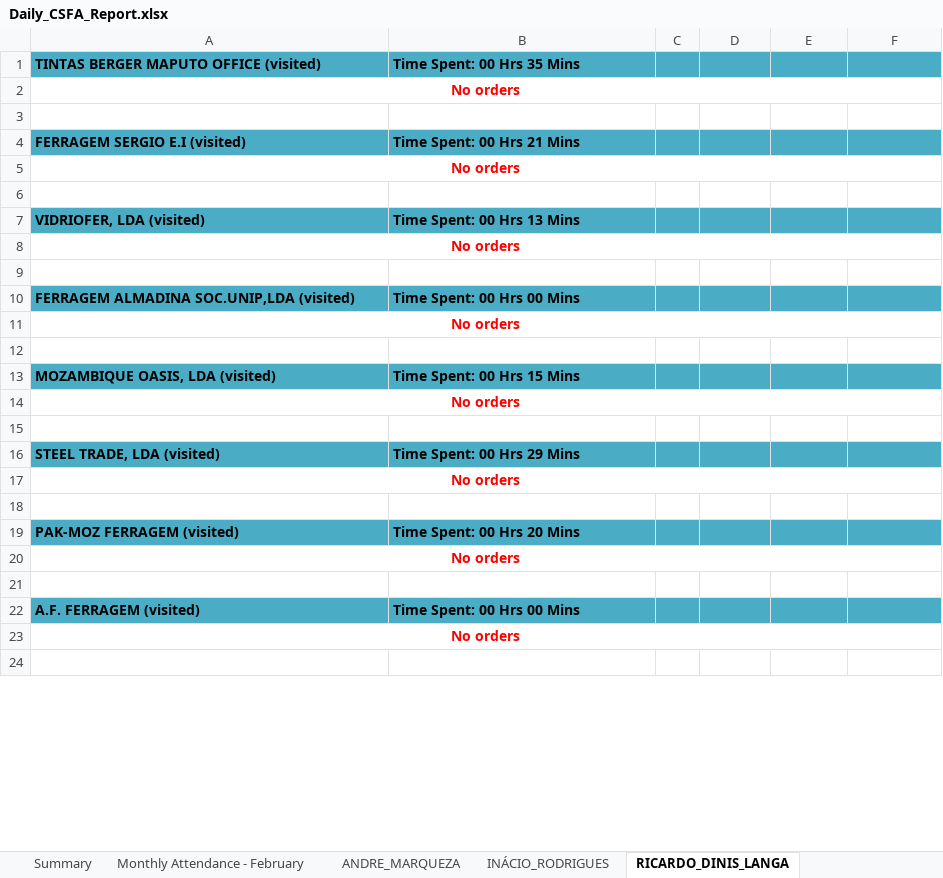
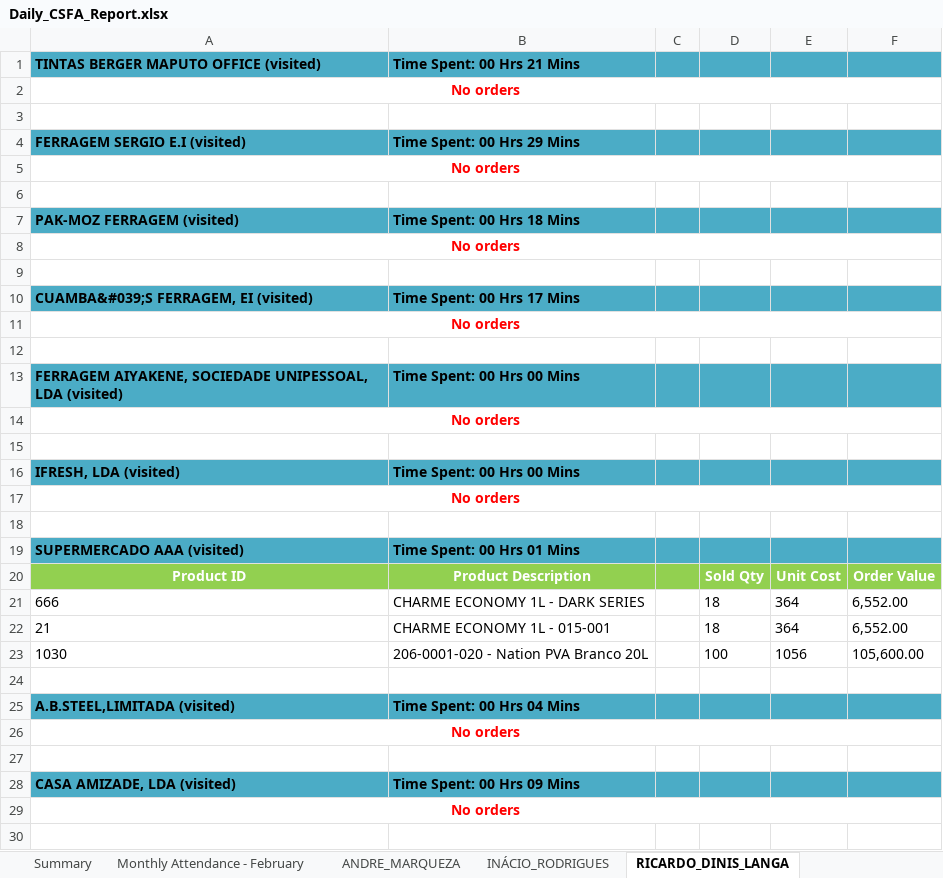
Before and after one commit to guruwalker/csfa-daily-report, an Excel workbook: Daily_CSFA_Report.xlsx, sheet RICARDO_DINIS_LANGA, drawn as a sheet; only a part is shown; values as stored, in another font and other column widths than the file's, no borders; removed rows and columns are numbered as before the commit, all else as after; the diff covers the shown part only; the diff names each change by its address in the sheet, - before the commit and + after, or states it on an @@ line.

```diff
--- a/Daily_CSFA_Report.xlsx (sheet RICARDO_DINIS_LANGA)
+++ b/Daily_CSFA_Report.xlsx (sheet RICARDO_DINIS_LANGA)
-B1: Time Spent: 00 Hrs 35 Mins
+B1: Time Spent: 00 Hrs 21 Mins
-B4: Time Spent: 00 Hrs 21 Mins
+B4: Time Spent: 00 Hrs 29 Mins
-row 7: VIDRIOFER, LDA (visited) | Time Spent: 00 Hrs 13 Mins
+row 7: PAK-MOZ FERRAGEM (visited) | Time Spent: 00 Hrs 18 Mins
-row 10: FERRAGEM ALMADINA SOC.UNIP,LDA (visited) | Time Spent: 00 Hrs 00 Mins
+row 10: CUAMBA&#039;S FERRAGEM, EI (visited) | Time Spent: 00 Hrs 17 Mins
-row 13: MOZAMBIQUE OASIS, LDA (visited) | Time Spent: 00 Hrs 15 Mins
+row 13: FERRAGEM AIYAKENE, SOCIEDADE UNIPESSOAL, LDA (visited) | Time Spent: 00 Hrs 00 Mins
-A16: STEEL TRADE, LDA (visited)
+A16: IFRESH, LDA (visited)
-B16: Time Spent: 00 Hrs 29 Mins
+B16: Time Spent: 00 Hrs 00 Mins
-A19: PAK-MOZ FERRAGEM (visited)
+A19: SUPERMERCADO AAA (visited)
-B19: Time Spent: 00 Hrs 20 Mins
+B19: Time Spent: 00 Hrs 01 Mins
@@ row 38 moved to row 20: Product ID @@
+row 21: 666 | CHARME ECONOMY 1L - DARK SERIES |  | 18 | 364 | 6,552.00
+row 22: 21 | CHARME ECONOMY 1L - 015-001 |  | 18 | 364 | 6,552.00
+row 23: 1030 | 206-0001-020 - Nation PVA Branco 20L |  | 100 | 1056 | 105,600.00
+row 24: (empty)
+row 25: A.B.STEEL,LIMITADA (visited) | Time Spent: 00 Hrs 04 Mins
-row 22: A.F. FERRAGEM (visited) | Time Spent: 00 Hrs 00 Mins
+row 28: CASA AMIZADE, LDA (visited) | Time Spent: 00 Hrs 09 Mins
```
Also changed, not shown: 2 added rows, 14 removed rows and 14 edited cells elsewhere in this sheet, sheet INÁCIO_RODRIGUES, sheet ANDRE_MARQUEZA, sheet Summary, sheet Monthly Attendance - February, other sheet tabs, 9 other files.
